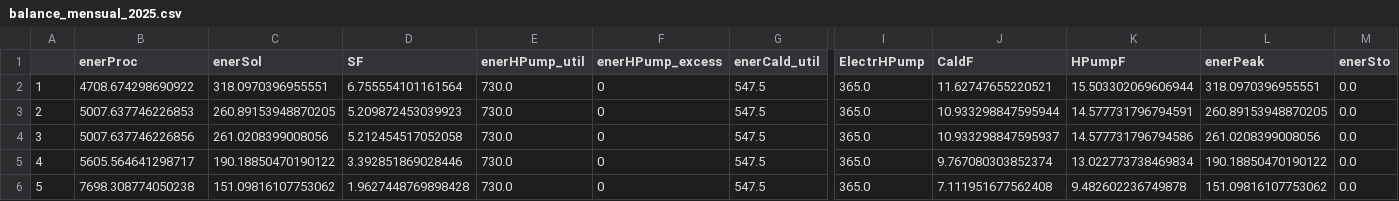
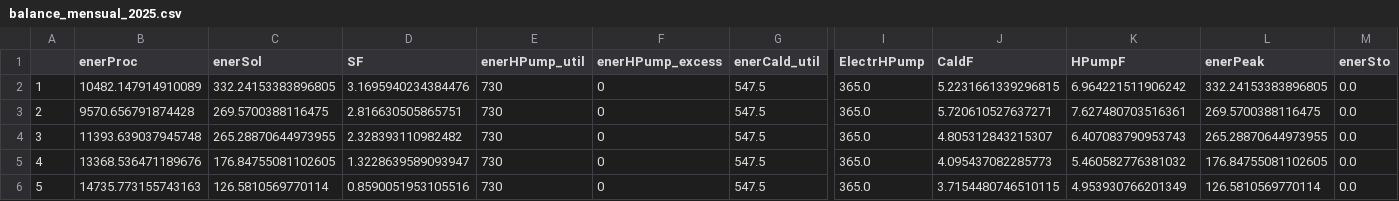
Before and after one commit to thenergy/sun4heat, a CSV file: visualizaciones/swh_bhp_calc/resultados/balances_mensuales_año/balance_mensual_2025.csv, drawn as a sheet; only a part is shown, gaps mark what is left out; the diff covers the shown part only; the diff names each change by its address in the sheet, - before the commit and + after, or states it on an @@ line.

```diff
--- a/visualizaciones/swh_bhp_calc/resultados/balances_mensuales_año/balance_mensual_2025.csv
+++ b/visualizaciones/swh_bhp_calc/resultados/balances_mensuales_año/balance_mensual_2025.csv
-B2 (enerProc): 4708.674298690922
+B2 (enerProc): 10482.147914910089
-C2 (enerSol): 318.0970396955551
+C2 (enerSol): 332.24153383896805
-D2 (SF): 6.755554101161564
+D2 (SF): 3.1695940234384476
-E2:E6 (enerHPump_util): 730.0
+E2:E6 (enerHPump_util): 730
-J2 (CaldF): 11.62747655220521
+J2 (CaldF): 5.2231661339296815
-K2 (HPumpF): 15.503302069606944
+K2 (HPumpF): 6.964221511906242
-L2 (enerPeak): 318.0970396955551
+L2 (enerPeak): 332.24153383896805
-B3 (enerProc): 5007.637746226853
+B3 (enerProc): 9570.656791874428
-C3 (enerSol): 260.89153948870205
+C3 (enerSol): 269.5700388116475
-D3 (SF): 5.209872453039923
+D3 (SF): 2.816630505865751
-J3 (CaldF): 10.933298847595944
+J3 (CaldF): 5.720610527637271
-K3 (HPumpF): 14.577731796794591
+K3 (HPumpF): 7.627480703516361
-L3 (enerPeak): 260.89153948870205
+L3 (enerPeak): 269.5700388116475
-B4 (enerProc): 5007.637746226856
+B4 (enerProc): 11393.639037945748
-C4 (enerSol): 261.0208399008056
+C4 (enerSol): 265.28870644973955
-D4 (SF): 5.212454517052058
+D4 (SF): 2.328393110982482
-J4 (CaldF): 10.933298847595937
+J4 (CaldF): 4.805312843215307
-K4 (HPumpF): 14.577731796794586
+K4 (HPumpF): 6.407083790953743
-L4 (enerPeak): 261.0208399008056
+L4 (enerPeak): 265.28870644973955
-B5 (enerProc): 5605.564641298717
+B5 (enerProc): 13368.536471189676
-C5 (enerSol): 190.18850470190122
+C5 (enerSol): 176.84755081102605
-D5 (SF): 3.392851869028446
+D5 (SF): 1.3228639589093947
-J5 (CaldF): 9.767080303852374
+J5 (CaldF): 4.095437082285773
-K5 (HPumpF): 13.022773738469834
+K5 (HPumpF): 5.460582776381032
-L5 (enerPeak): 190.18850470190122
+L5 (enerPeak): 176.84755081102605
-B6 (enerProc): 7698.308774050238
+B6 (enerProc): 14735.773155743163
-C6 (enerSol): 151.09816107753062
+C6 (enerSol): 126.5810569770114
-D6 (SF): 1.9627448769898428
+D6 (SF): 0.8590051953105516
-J6 (CaldF): 7.111951677562408
+J6 (CaldF): 3.7154480746510115
-K6 (HPumpF): 9.482602236749878
+K6 (HPumpF): 4.953930766201349
-L6 (enerPeak): 151.09816107753062
+L6 (enerPeak): 126.5810569770114
```
Also changed, not shown: 49 edited cells elsewhere in this file, visualizaciones/swh_bhp_calc/resultados/balances_mensuales_año/balance_mensual_2024.csv, visualizaciones/swh_bhp_calc/resultados/balances_mensuales_año/balance_mensual_2026.csv, 22 other files.
